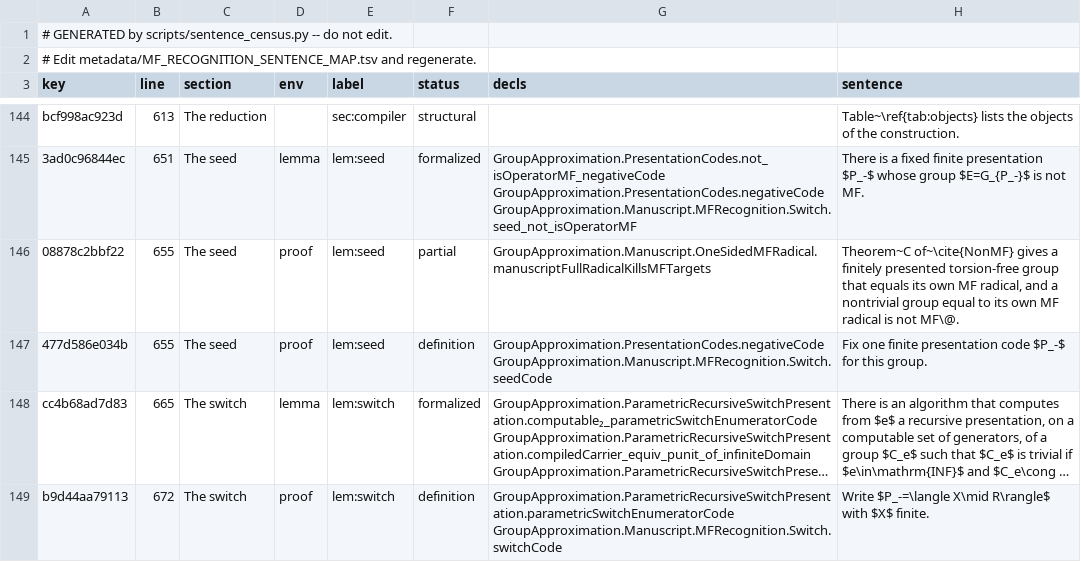
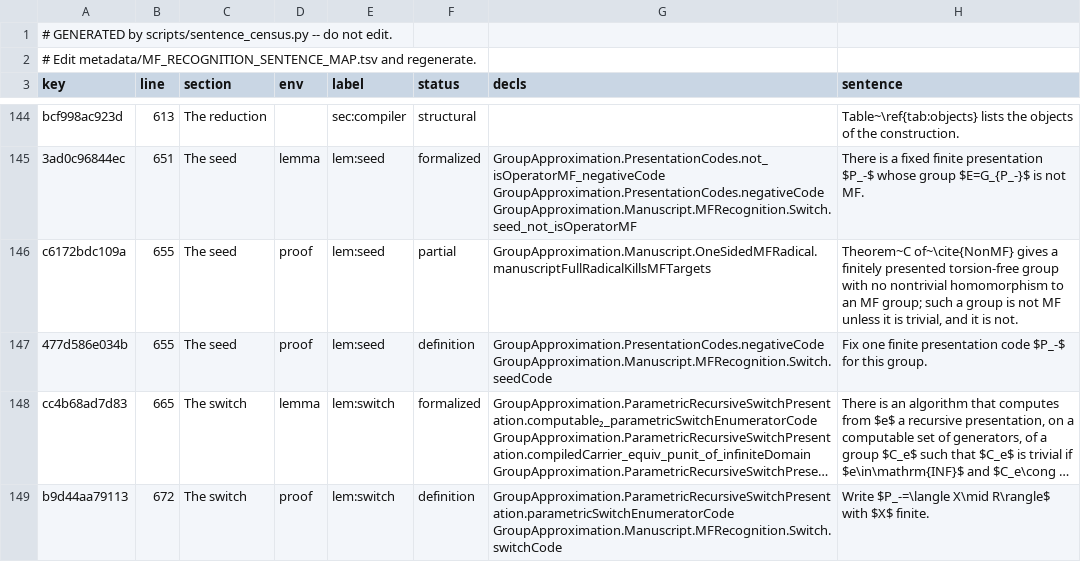
Before and after one commit to SauersML/group-approximation, a TSV file: metadata/MF_RECOGNITION_SENTENCE_CENSUS.tsv, drawn as a sheet; only a part is shown, gaps mark what is left out; long unchanged cells end in ….

```diff
--- a/metadata/MF_RECOGNITION_SENTENCE_CENSUS.tsv
+++ b/metadata/MF_RECOGNITION_SENTENCE_CENSUS.tsv
@@ -145,3 +145,3 @@ bcf998ac923d	613	The reduction		sec:compiler	structural		Table~\ref{tab:objects}
 3ad0c96844ec	651	The seed	lemma	lem:seed	formalized	GroupApproximation.PresentationCodes.not_isOperatorMF_negativeCode GroupApproximation.PresentationCodes.negativeCode GroupApproximation.Manuscript.MFRecognition.Switch.seed_not_isOperatorMF	There is a fixed finite presentation $P_-$ whose group $E=G_{P_-}$ is not MF.
-08878c2bbf22	655	The seed	proof	lem:seed	partial	GroupApproximation.Manuscript.OneSidedMFRadical.manuscriptFullRadicalKillsMFTargets	Theorem~C of~\cite{NonMF} gives a finitely presented torsion-free group that equals its own MF radical, and a nontrivial group equal to its own MF radical is not MF\@.
+c6172bdc109a	655	The seed	proof	lem:seed	partial	GroupApproximation.Manuscript.OneSidedMFRadical.manuscriptFullRadicalKillsMFTargets	Theorem~C of~\cite{NonMF} gives a finitely presented torsion-free group with no nontrivial homomorphism to an MF group; such a group is not MF unless it is trivial, and it is not.
 477d586e034b	655	The seed	proof	lem:seed	definition	GroupApproximation.PresentationCodes.negativeCode GroupApproximation.Manuscript.MFRecognition.Switch.seedCode	Fix one finite presentation code $P_-$ for this group.
```
Also changed, not shown: metadata/MF_RECOGNITION_SENTENCE_MAP.tsv, 2 other files.
